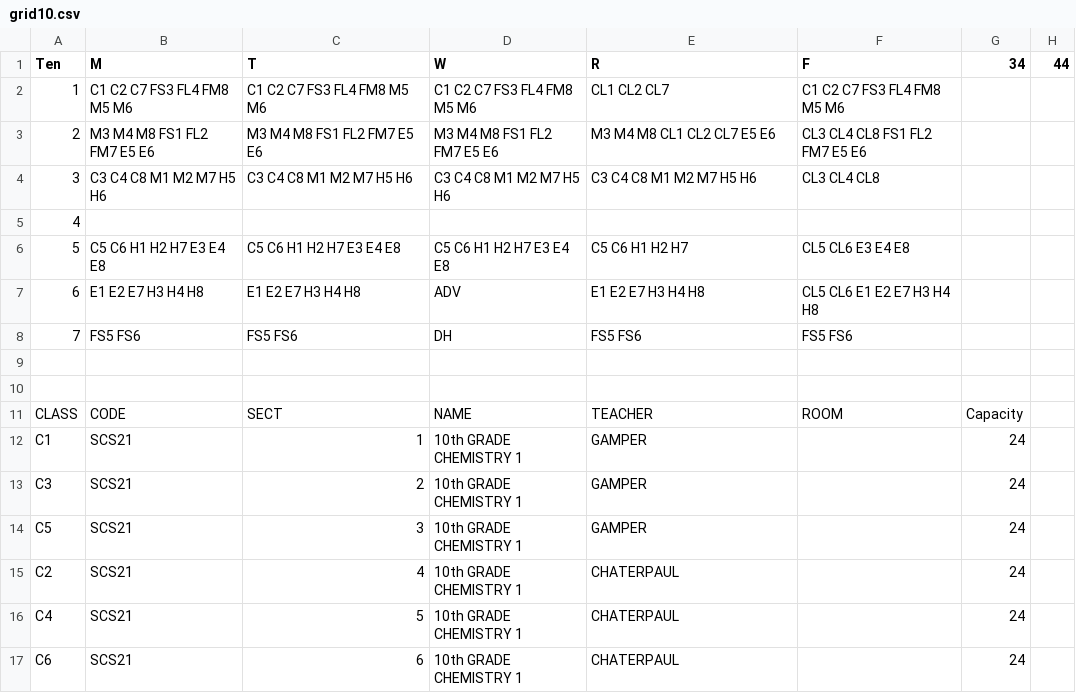
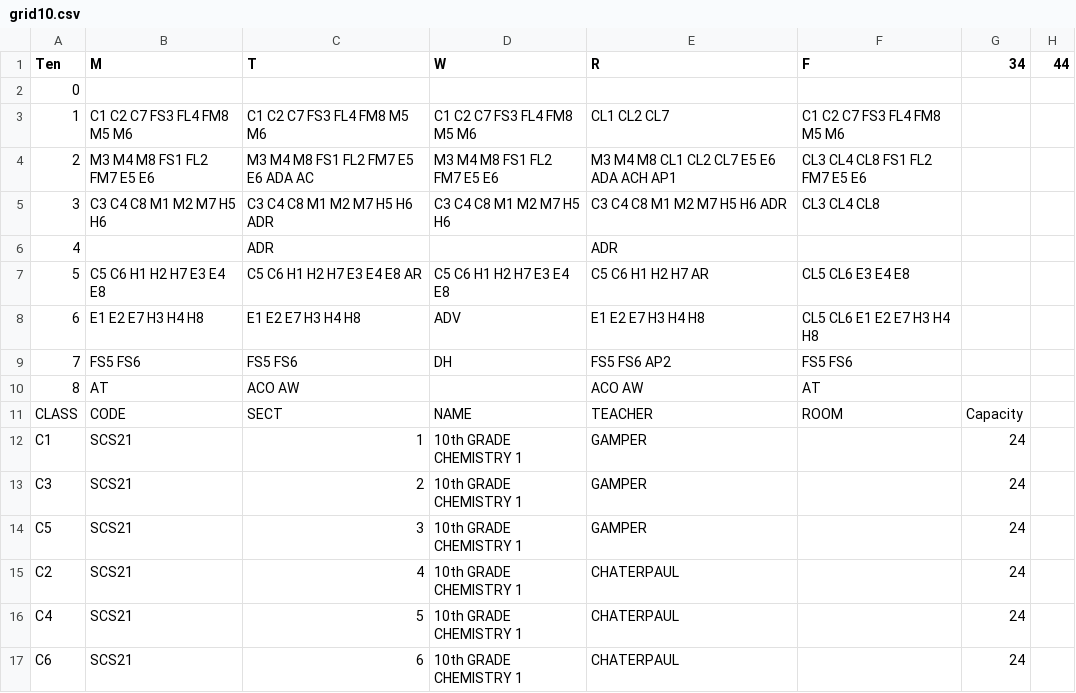
Before and after one commit to patrickdevivo/bhsec-sheduling, a CSV file: grid10.csv, drawn as a sheet; only a part is shown; removed rows and columns are numbered as before the commit, all else as after; the diff covers the shown part only; the diff names each change by its address in the sheet, - before the commit and + after, or states it on an @@ line.

```diff
--- a/grid10.csv
+++ b/grid10.csv
+row 2: 0
-C4 (T): M3 M4 M8 FS1 FL2 FM7 E5 E6
+C4 (T): M3 M4 M8 FS1 FL2 FM7 E5 E6 ADA AC
-E4 (R): M3 M4 M8 CL1 CL2 CL7 E5 E6
+E4 (R): M3 M4 M8 CL1 CL2 CL7 E5 E6 ADA ACH AP1
-C5 (T): C3 C4 C8 M1 M2 M7 H5 H6
+C5 (T): C3 C4 C8 M1 M2 M7 H5 H6 ADR
-E5 (R): C3 C4 C8 M1 M2 M7 H5 H6
+E5 (R): C3 C4 C8 M1 M2 M7 H5 H6 ADR
-C6 (T): (empty)
+C6 (T): ADR
-E6 (R): (empty)
+E6 (R): ADR
-C7 (T): C5 C6 H1 H2 H7 E3 E4 E8
+C7 (T): C5 C6 H1 H2 H7 E3 E4 E8 AR
-E7 (R): C5 C6 H1 H2 H7
+E7 (R): C5 C6 H1 H2 H7 AR
-E9 (R): FS5 FS6
+E9 (R): FS5 FS6 AP2
-row 10: (empty)
+row 10: 8 | AT | ACO AW |  | ACO AW | AT
-row 10: (empty)
```
Also changed, not shown: 1 added row, 12 edited cells and row numbers in column A elsewhere in this file, grid9.csv, 2 other files.
